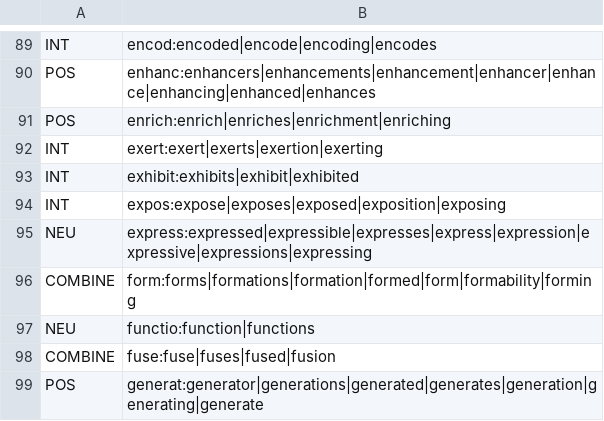
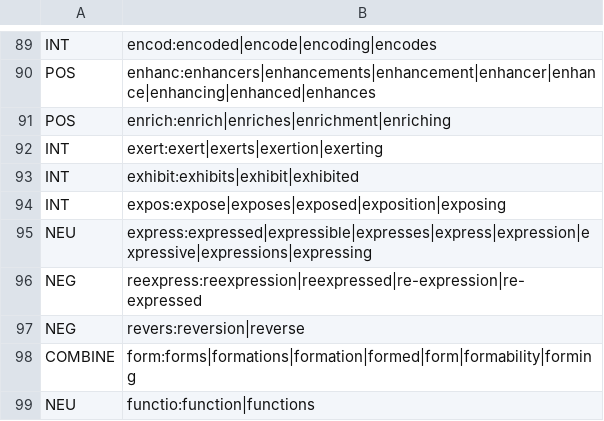
Before and after one commit to mjoppich/miRExplore, a CSV file: python/allrels.csv, drawn as a sheet; only a part is shown, gaps mark what is left out; the shorter side is filled out with more unchanged rows; the diff names each change by its address in the sheet, - before the commit and + after, or states it on an @@ line.

```diff
--- a/python/allrels.csv
+++ b/python/allrels.csv
+row 96: NEG | reexpress:reexpression|reexpressed|re-expression|re-expressed
+row 97: NEG | revers:reversion|reverse
```
Also changed, not shown: 3 other files.
